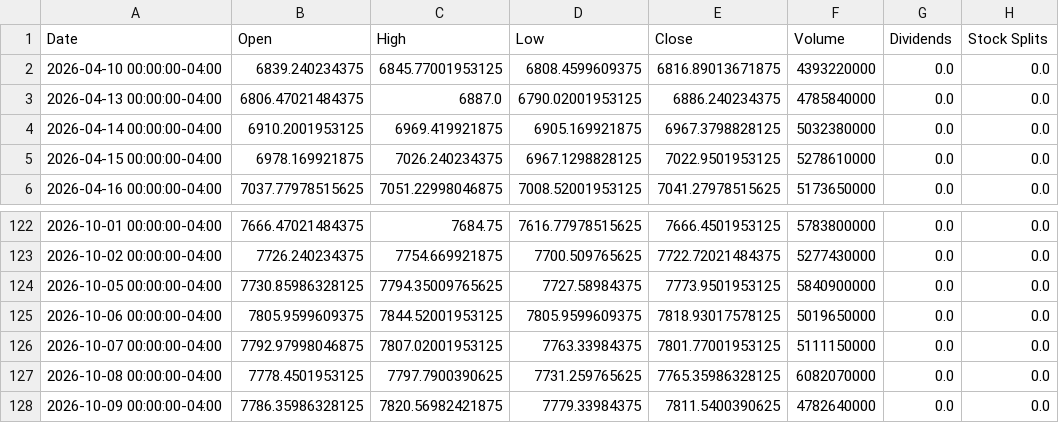
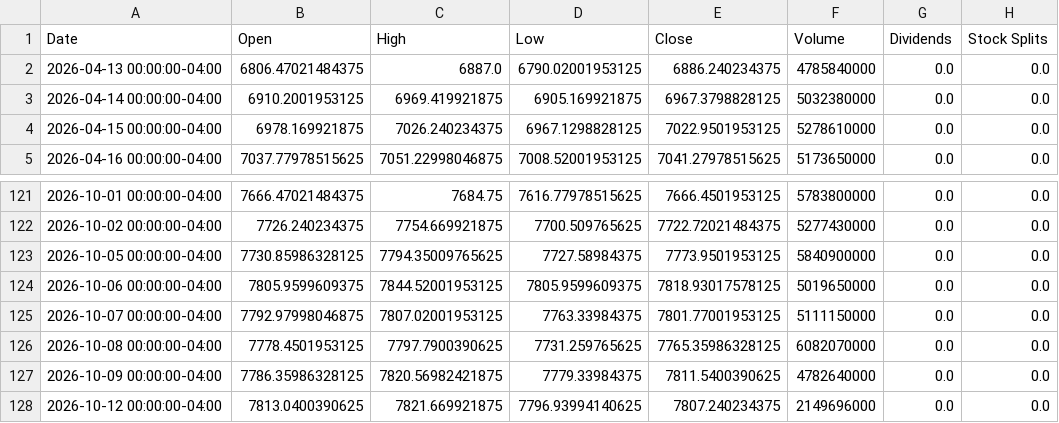
Before and after one commit to pottedplant233-web/stock-market-thing, a CSV file: GSPC.csv, drawn as a sheet; only a part is shown, gaps mark what is left out; removed rows and columns are numbered as before the commit, all else as after; the diff names each change by its address in the sheet, - before the commit and + after, or states it on an @@ line.

```diff
--- a/GSPC.csv
+++ b/GSPC.csv
-row 2: 2026-04-10 00:00:00-04:00 | 6839.240234375 | 6845.77001953125 | 6808.4599609375 | 6816.89013671875 | 4393220000 | 0.0 | 0.0
+row 128: 2026-10-12 00:00:00-04:00 | 7813.0400390625 | 7821.669921875 | 7796.93994140625 | 7807.240234375 | 2149696000 | 0.0 | 0.0
```
Also changed, not shown: 1 other file.
